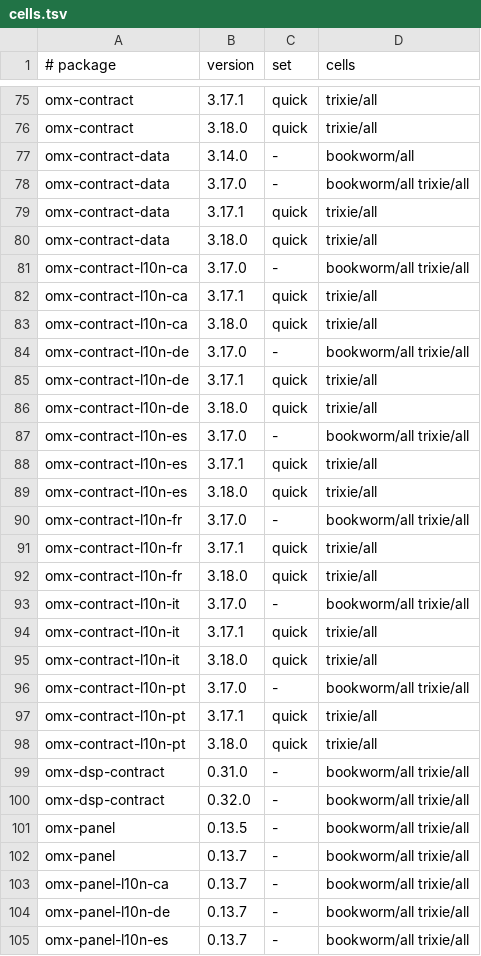
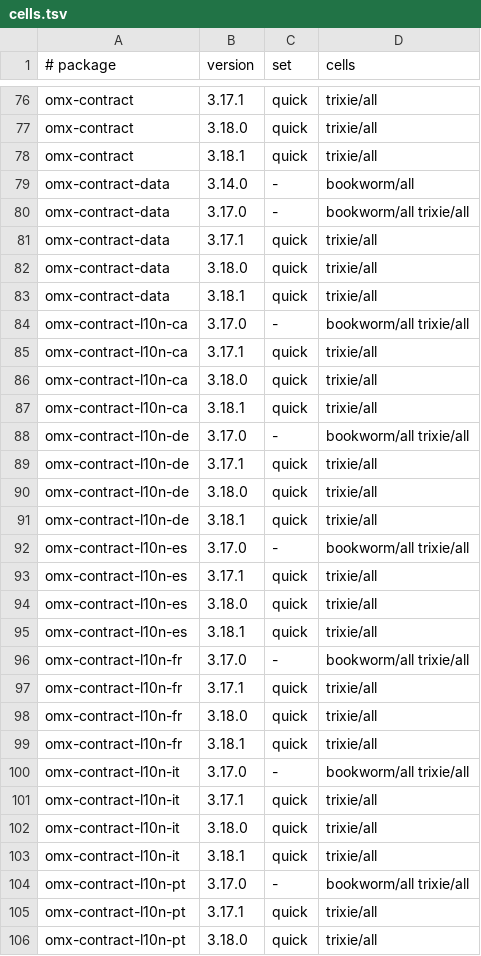
Before and after one commit to Open-Mixer/open-mixer.github.io, a TSV file: deb/cells.tsv, drawn as a sheet; only a part is shown, gaps mark what is left out; the shorter side is filled out with more unchanged rows; the diff covers the shown part only.

Commit message:
deb: publish v3.18.1 (omx-contract)

```diff
--- a/deb/cells.tsv
+++ b/deb/cells.tsv
@@ -76,2 +77,3 @@ omx-contract	3.17.1	quick	trixie/all
 omx-contract	3.18.0	quick	trixie/all
+omx-contract	3.18.1	quick	trixie/all
 omx-contract-data	3.14.0	-	bookworm/all
@@ -80,2 +82,3 @@ omx-contract-data	3.17.1	quick	trixie/all
 omx-contract-data	3.18.0	quick	trixie/all
+omx-contract-data	3.18.1	quick	trixie/all
 omx-contract-l10n-ca	3.17.0	-	bookworm/all trixie/all
@@ -83,2 +86,3 @@ omx-contract-l10n-ca	3.17.1	quick	trixie/all
 omx-contract-l10n-ca	3.18.0	quick	trixie/all
+omx-contract-l10n-ca	3.18.1	quick	trixie/all
 omx-contract-l10n-de	3.17.0	-	bookworm/all trixie/all
@@ -86,2 +90,3 @@ omx-contract-l10n-de	3.17.1	quick	trixie/all
 omx-contract-l10n-de	3.18.0	quick	trixie/all
+omx-contract-l10n-de	3.18.1	quick	trixie/all
 omx-contract-l10n-es	3.17.0	-	bookworm/all trixie/all
@@ -89,2 +94,3 @@ omx-contract-l10n-es	3.17.1	quick	trixie/all
 omx-contract-l10n-es	3.18.0	quick	trixie/all
+omx-contract-l10n-es	3.18.1	quick	trixie/all
 omx-contract-l10n-fr	3.17.0	-	bookworm/all trixie/all
@@ -92,2 +98,3 @@ omx-contract-l10n-fr	3.17.1	quick	trixie/all
 omx-contract-l10n-fr	3.18.0	quick	trixie/all
+omx-contract-l10n-fr	3.18.1	quick	trixie/all
 omx-contract-l10n-it	3.17.0	-	bookworm/all trixie/all
@@ -95,2 +102,3 @@ omx-contract-l10n-it	3.17.1	quick	trixie/all
 omx-contract-l10n-it	3.18.0	quick	trixie/all
+omx-contract-l10n-it	3.18.1	quick	trixie/all
 omx-contract-l10n-pt	3.17.0	-	bookworm/all trixie/all
```
Also changed, not shown: 3 added rows elsewhere in this file, 19 other files.
